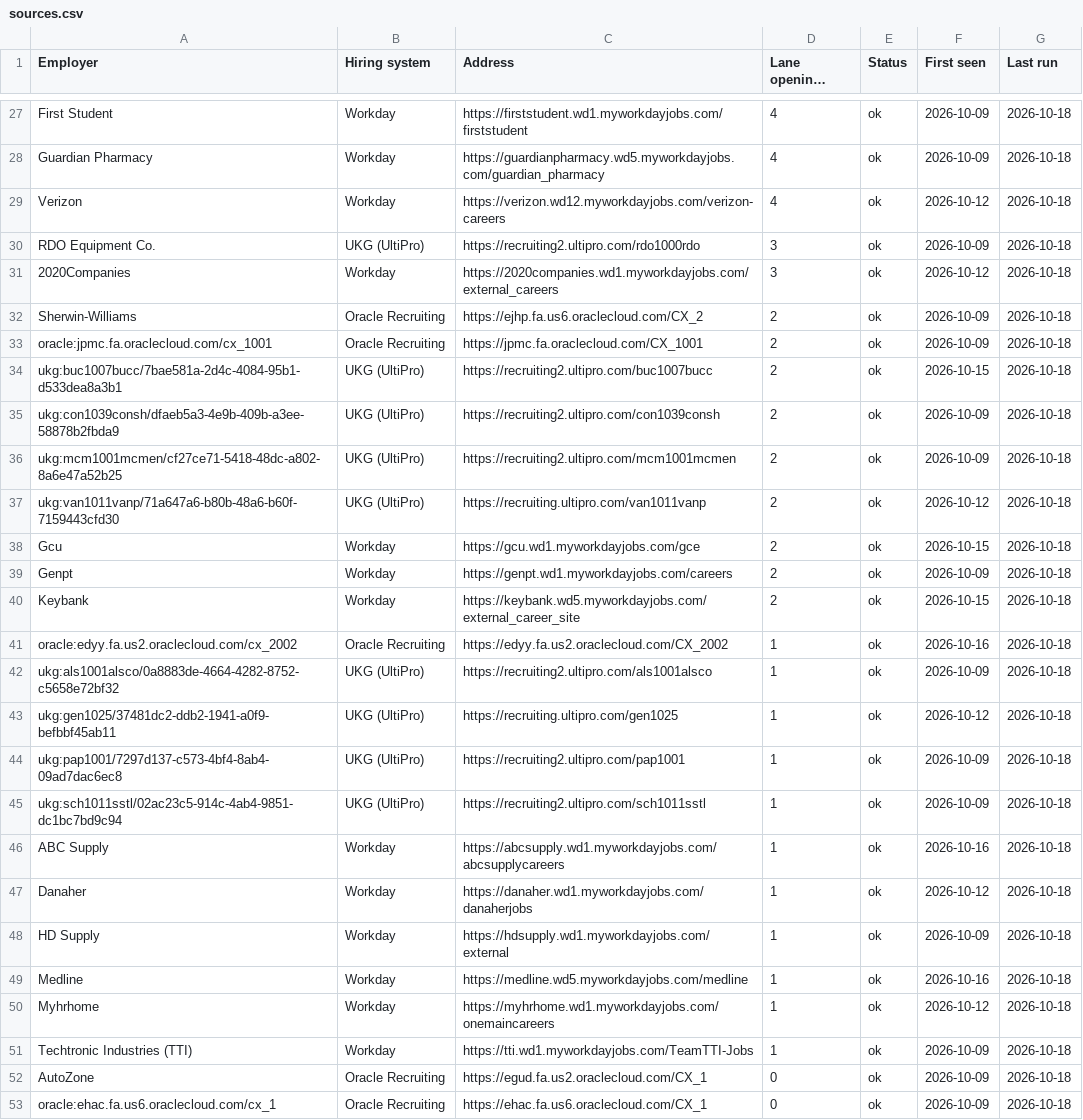
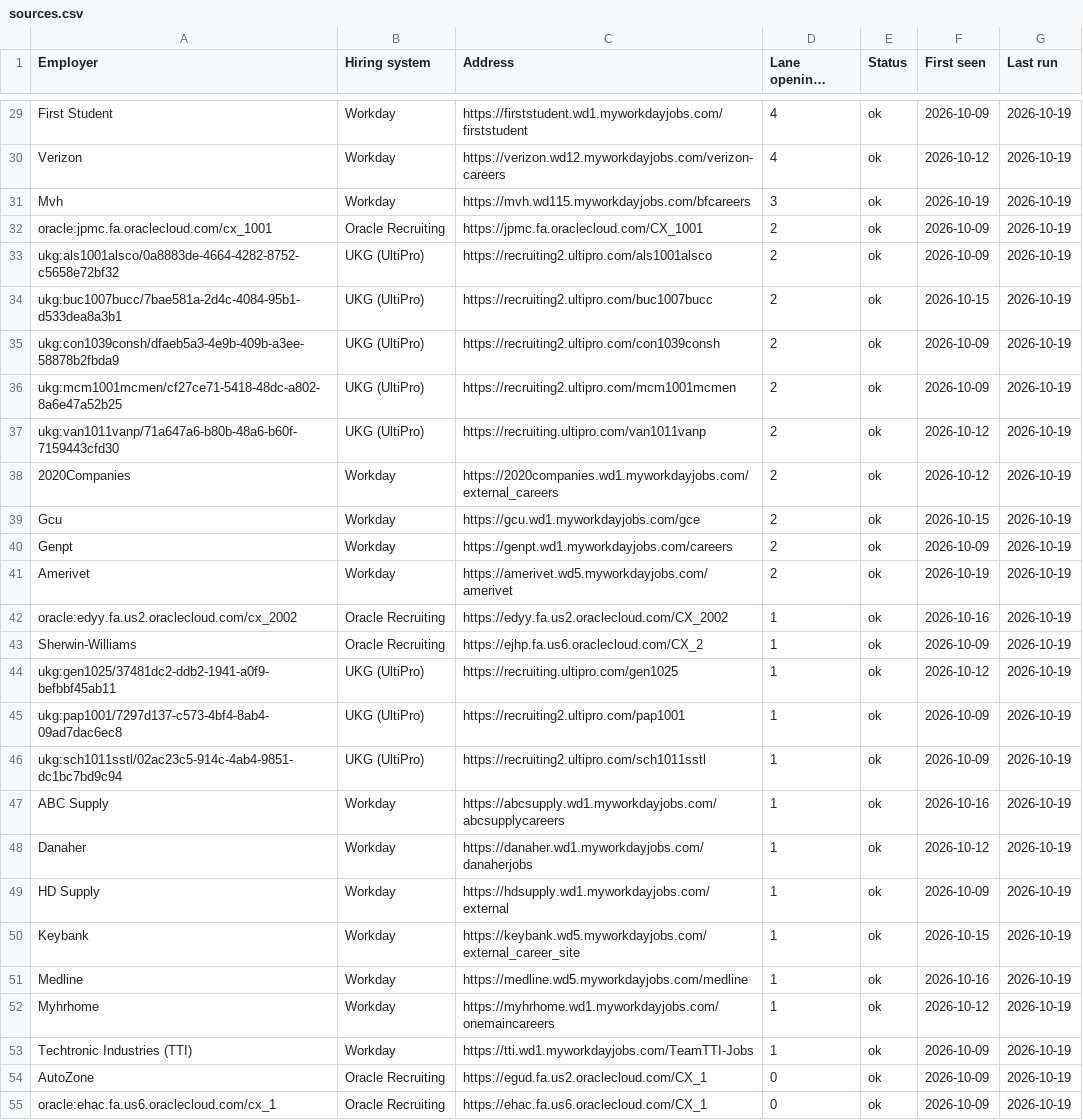
Before and after one commit to collaborativeedo/hot-jobs, a CSV file: docs/sources.csv, drawn as a sheet; only a part is shown, gaps mark what is left out; long unchanged cells end in …; removed rows and columns are numbered as before the commit, all else as after; the diff covers the shown part only; the diff names each change by its address in the sheet, - before the commit and + after, or states it on an @@ line.

```diff
--- a/docs/sources.csv
+++ b/docs/sources.csv
-G29 (Last run): 2026-10-18
+G29 (Last run): 2026-10-19
-row 28: Guardian Pharmacy | Workday | https://guardianpharmacy.wd5.myworkdayjobs.com/guardian_pharmacy | 4 | ok | 2026-10-09 | 2026-10-18
-G30 (Last run): 2026-10-18
+G30 (Last run): 2026-10-19
-row 30: RDO Equipment Co. | UKG (UltiPro) | https://recruiting2.ultipro.com/rdo1000rdo | 3 | ok | 2026-10-09 | 2026-10-18
-A31 (Employer): 2020Companies
+A31 (Employer): Mvh
-C31 (Address): https://2020companies.wd1.myworkdayjobs.com/external_careers
+C31 (Address): https://mvh.wd115.myworkdayjobs.com/bfcareers
-F31 (First seen): 2026-10-12
+F31 (First seen): 2026-10-19
-G31 (Last run): 2026-10-18
+G31 (Last run): 2026-10-19
-row 32: Sherwin-Williams | Oracle Recruiting | https://ejhp.fa.us6.oraclecloud.com/CX_2 | 2 | ok | 2026-10-09 | 2026-10-18
-G32 (Last run): 2026-10-18
+G32 (Last run): 2026-10-19
+row 33: ukg:als1001alsco/0a8883de-4664-4282-8752-c5658e72bf32 | UKG (UltiPro) | https://recruiting2.ultipro.com/als1001alsco | 2 | ok | 2026-10-09 | 2026-10-19
-G34:G37 (Last run): 2026-10-18
+G34:G37 (Last run): 2026-10-19
+row 38: 2020Companies | Workday | https://2020companies.wd1.myworkdayjobs.com/external_careers | 2 | ok | 2026-10-12 | 2026-10-19
-G39:G49 (Last run): 2026-10-18
+G39:G49 (Last run): 2026-10-19
-A41 (Employer): Keybank
+A41 (Employer): Amerivet
-C41 (Address): https://keybank.wd5.myworkdayjobs.com/external_career_site
+C41 (Address): https://amerivet.wd5.myworkdayjobs.com/amerivet
-F41 (First seen): 2026-10-15
+F41 (First seen): 2026-10-19
-A43 (Employer): ukg:als1001alsco/0a8883de-4664-4282-8752-c5658e72bf32
+A43 (Employer): Sherwin-Williams
-B43 (Hiring system): UKG (UltiPro)
+B43 (Hiring system): Oracle Recruiting
-C43 (Address): https://recruiting2.ultipro.com/als1001alsco
+C43 (Address): https://ejhp.fa.us6.oraclecloud.com/CX_2
+row 50: Keybank | Workday | https://keybank.wd5.myworkdayjobs.com/external_career_site | 1 | ok | 2026-10-15 | 2026-10-19
-G51:G55 (Last run): 2026-10-18
+G51:G55 (Last run): 2026-10-19
```
Also changed, not shown: 7 added rows, 4 removed rows and 43 edited cells elsewhere in this file, docs/employers.csv, 9 other files.
